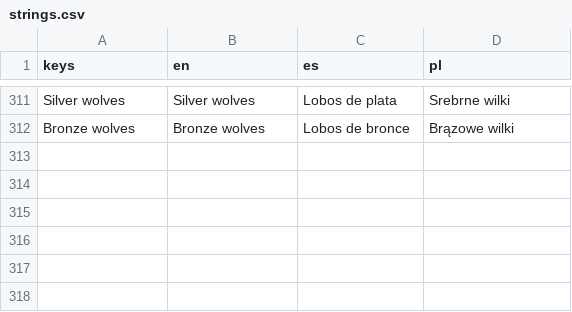
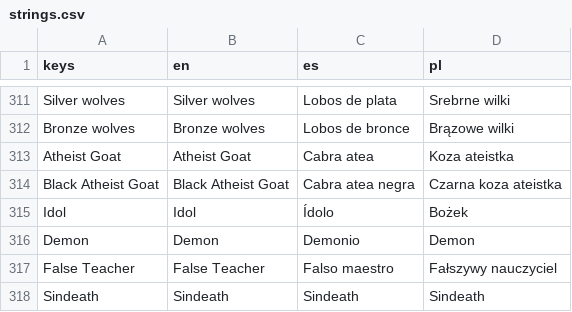
Before and after one commit to veritasvanguardvv/apologion, a CSV file: translations/strings.csv, drawn as a sheet; only a part is shown, gaps mark what is left out; the diff names each change by its address in the sheet, - before the commit and + after, or states it on an @@ line.

Commit message:
Atheist goat pair in Sloth: brown + black goats sliced from Atheist.png/Atheist2.png (idle/attack/hurt/death), double battle, atheist_goat lines only, Atheist type (Dmg to Atheists adds on top), names in EN/ES/PL

```diff
--- a/translations/strings.csv
+++ b/translations/strings.csv
+row 313: Atheist Goat | Atheist Goat | Cabra atea | Koza ateistka
+row 314: Black Atheist Goat | Black Atheist Goat | Cabra atea negra | Czarna koza ateistka
+row 315: Idol | Idol | Ídolo | Bożek
+row 316: Demon | Demon | Demonio | Demon
+row 317: False Teacher | False Teacher | Falso maestro | Fałszywy nauczyciel
+row 318: Sindeath | Sindeath | Sindeath | Sindeath
```
Also changed, not shown: 8 other files.
